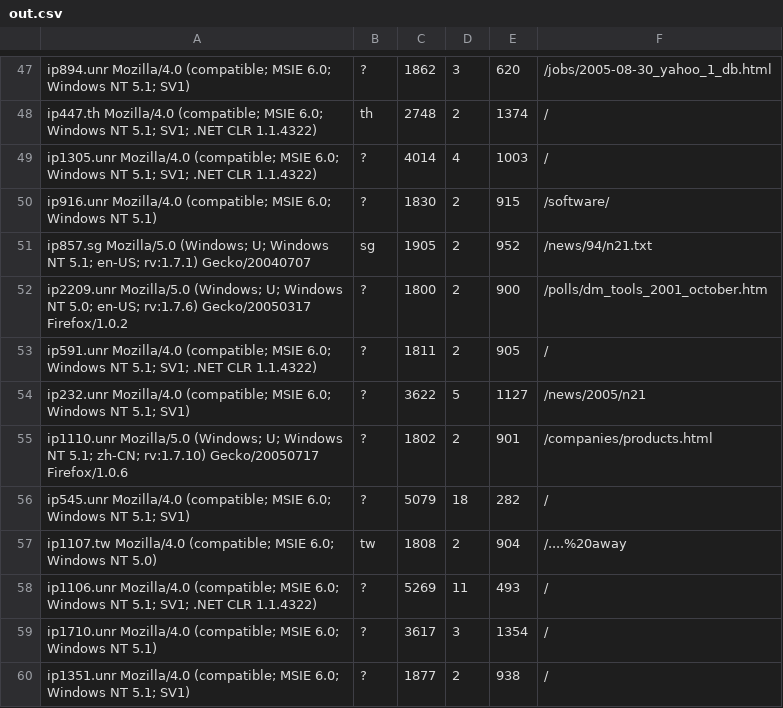
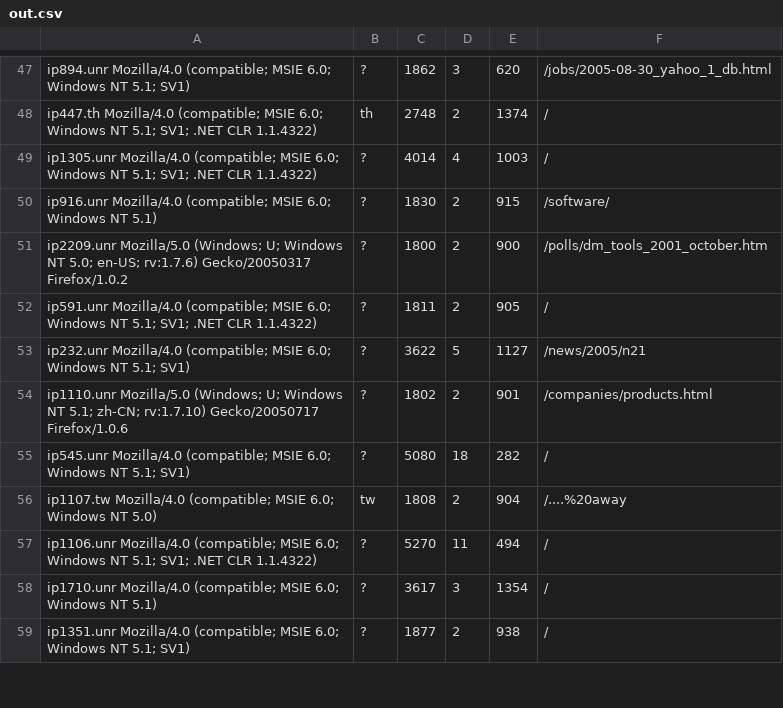
Before and after one commit to atrzaska/ebiznes-ps7, a CSV file: data/out.csv, drawn as a sheet; only a part is shown, gaps mark what is left out; the diff covers the shown part only.

```diff
--- a/data/out.csv
+++ b/data/out.csv
@@ -50,3 +50,2 @@
 "ip916.unr Mozilla/4.0 (compatible; MSIE 6.0; Windows NT 5.1)",?,1830,2,915,"/software/"
-"ip857.sg Mozilla/5.0 (Windows; U; Windows NT 5.1; en-US; rv:1.7.1) Gecko/20040707",sg,1905,2,952,"/news/94/n21.txt"
 "ip2209.unr Mozilla/5.0 (Windows; U; Windows NT 5.0; en-US; rv:1.7.6) Gecko/20050317 Firefox/1.0.2",?,1800,2,900,"/polls/dm_tools_2001_october.htm"
@@ -55,5 +54,5 @@
 "ip1110.unr Mozilla/5.0 (Windows; U; Windows NT 5.1; zh-CN; rv:1.7.10) Gecko/20050717 Firefox/1.0.6",?,1802,2,901,"/companies/products.html"
-"ip545.unr Mozilla/4.0 (compatible; MSIE 6.0; Windows NT 5.1; SV1)",?,5079,18,282,"/"
+"ip545.unr Mozilla/4.0 (compatible; MSIE 6.0; Windows NT 5.1; SV1)",?,5080,18,282,"/"
 "ip1107.tw Mozilla/4.0 (compatible; MSIE 6.0; Windows NT 5.0)",tw,1808,2,904,"/....%20away"
-"ip1106.unr Mozilla/4.0 (compatible; MSIE 6.0; Windows NT 5.1; SV1; .NET CLR 1.1.4322)",?,5269,11,493,"/"
+"ip1106.unr Mozilla/4.0 (compatible; MSIE 6.0; Windows NT 5.1; SV1; .NET CLR 1.1.4322)",?,5270,11,494,"/"
 "ip1710.unr Mozilla/4.0 (compatible; MSIE 6.0; Windows NT 5.1)",?,3617,3,1354,"/"
```
Also changed, not shown: 2 added rows, 5 removed rows and 36 edited cells elsewhere in this file, 1 other file.
